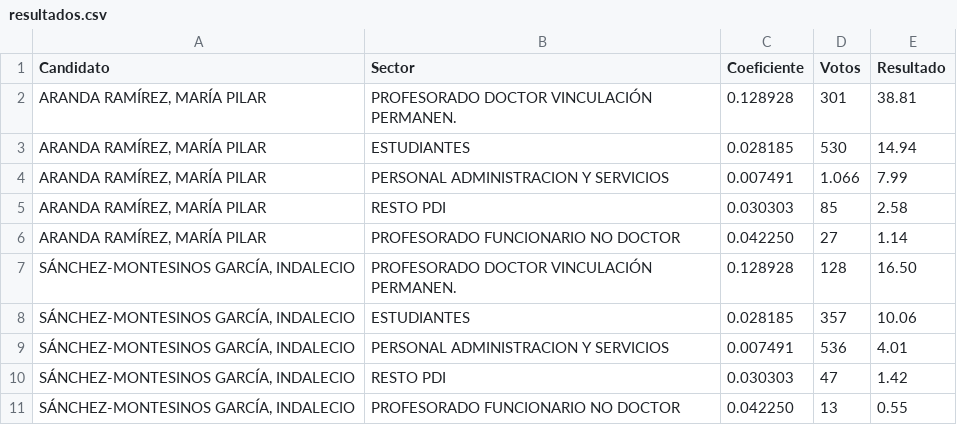
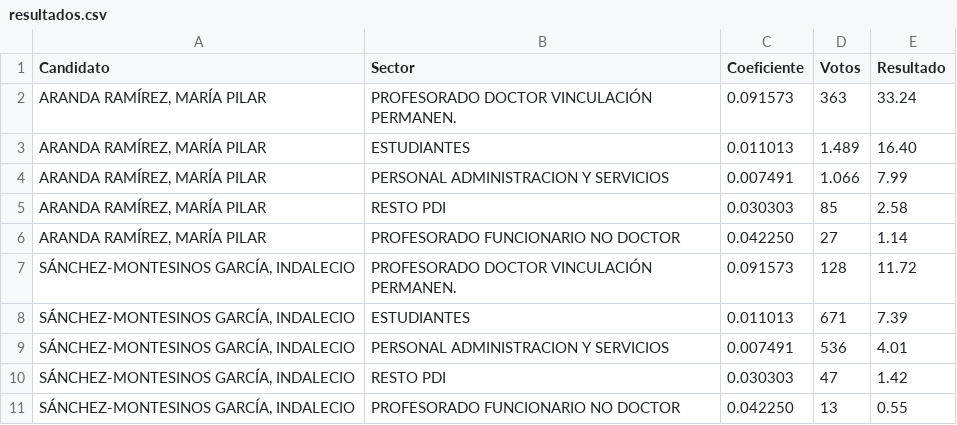
Before and after one commit to elecciones-ugr/elecciones-ugr.github.io, a CSV file: resultados.csv, drawn as a sheet.

Commit message:
Resultados 1..90

```diff
--- a/resultados.csv
+++ b/resultados.csv
@@ -1,4 +1,4 @@
 Candidato; Sector; Coeficiente; Votos; Resultado
-ARANDA RAMÍREZ, MARÍA PILAR; PROFESORADO DOCTOR VINCULACIÓN PERMANEN.; 0.128928; 301; 38.81
-ARANDA RAMÍREZ, MARÍA PILAR; ESTUDIANTES; 0.028185; 530; 14.94
+ARANDA RAMÍREZ, MARÍA PILAR; PROFESORADO DOCTOR VINCULACIÓN PERMANEN.; 0.091573; 363; 33.24
+ARANDA RAMÍREZ, MARÍA PILAR; ESTUDIANTES; 0.011013; 1.489; 16.40
 ARANDA RAMÍREZ, MARÍA PILAR; PERSONAL ADMINISTRACION Y SERVICIOS; 0.007491; 1.066; 7.99
@@ -6,4 +6,4 @@ ARANDA RAMÍREZ, MARÍA PILAR; RESTO PDI; 0.030303; 85; 2.58
 ARANDA RAMÍREZ, MARÍA PILAR; PROFESORADO FUNCIONARIO NO DOCTOR; 0.042250; 27; 1.14
-SÁNCHEZ-MONTESINOS GARCÍA, INDALECIO; PROFESORADO DOCTOR VINCULACIÓN PERMANEN.; 0.128928; 128; 16.50
-SÁNCHEZ-MONTESINOS GARCÍA, INDALECIO; ESTUDIANTES; 0.028185; 357; 10.06
+SÁNCHEZ-MONTESINOS GARCÍA, INDALECIO; PROFESORADO DOCTOR VINCULACIÓN PERMANEN.; 0.091573; 128; 11.72
+SÁNCHEZ-MONTESINOS GARCÍA, INDALECIO; ESTUDIANTES; 0.011013; 671; 7.39
 SÁNCHEZ-MONTESINOS GARCÍA, INDALECIO; PERSONAL ADMINISTRACION Y SERVICIOS; 0.007491; 536; 4.01
```
Also changed, not shown: 2 other files.
